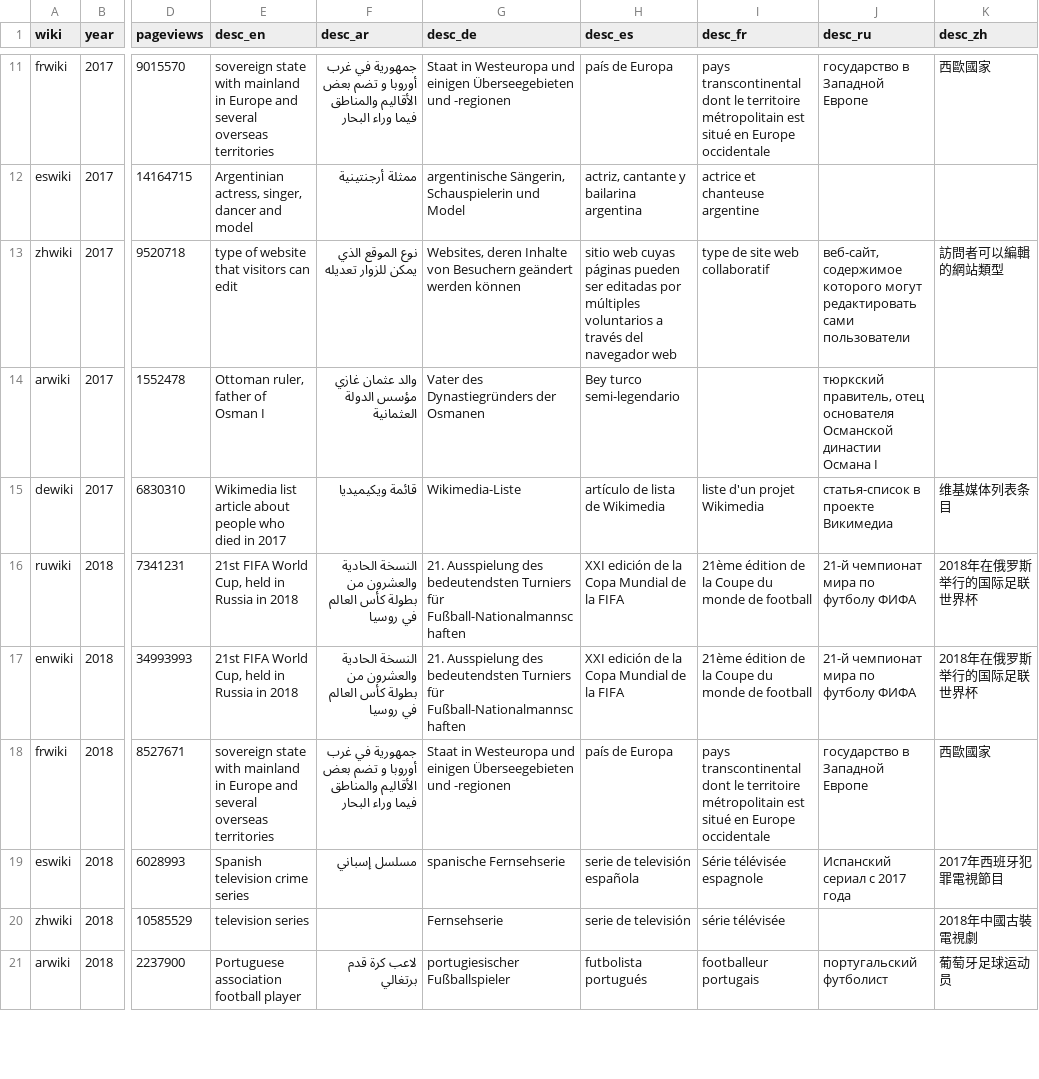
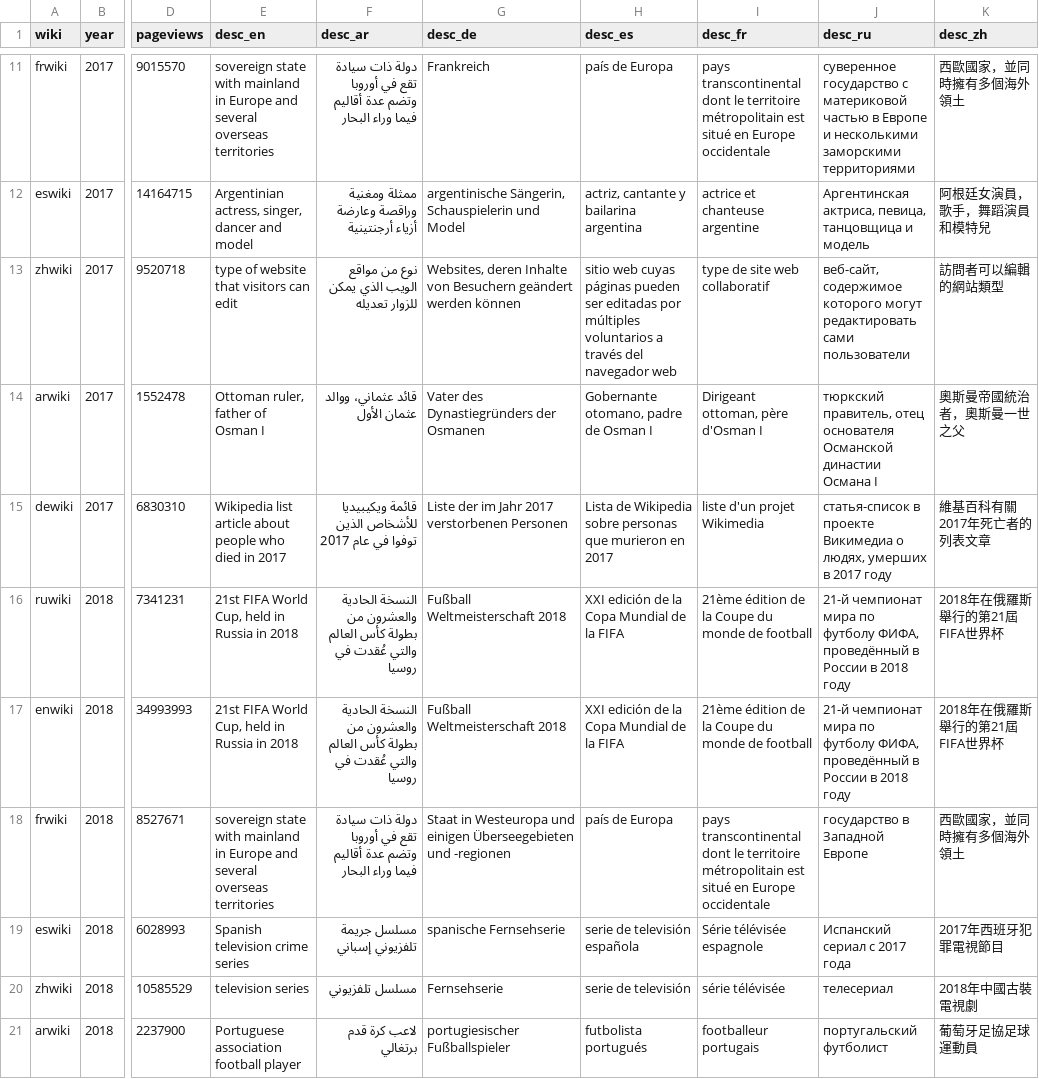
Before and after one commit to humanmade/wikimedia-shiro-theme, a CSV file: assets/src/foundation-assets/wikipedia20/data/wp20pageviews.csv, drawn as a sheet; only a part is shown, gaps mark what is left out; the diff covers the shown part only; the diff names each change by its address in the sheet, - before the commit and + after, or states it on an @@ line.

Commit message:
update data for top articles

```diff
--- a/assets/src/foundation-assets/wikipedia20/data/wp20pageviews.csv
+++ b/assets/src/foundation-assets/wikipedia20/data/wp20pageviews.csv
-F11 (desc_ar): جمهورية في غرب أوروبا و تضم بعض الأقاليم والمناطق فيما وراء…
+F11 (desc_ar): دولة ذات سيادة تقع في أوروبا وتضم عدة أقاليم فيما وراء…
-G11 (desc_de): Staat in Westeuropa und einigen Überseegebieten und -regionen
+G11 (desc_de): Frankreich
-J11 (desc_ru): государство в Западной Европе
+J11 (desc_ru): суверенное государство с материковой частью в Европе и несколькими заморскими территориями
-K11 (desc_zh): 西歐國家
+K11 (desc_zh): 西歐國家，並同時擁有多個海外領土
-F12 (desc_ar): ممثلة أرجنتينية
+F12 (desc_ar): ممثلة ومغنية وراقصة وعارضة أزياء أرجنتينية
-J12 (desc_ru): (empty)
+J12 (desc_ru): Аргентинская актриса, певица, танцовщица и модель
-K12 (desc_zh): (empty)
+K12 (desc_zh): 阿根廷女演員，歌手，舞蹈演員和模特兒
-F13 (desc_ar): نوع الموقع الذي يمكن للزوار تعديله
+F13 (desc_ar): نوع من مواقع الويب الذي يمكن للزوار تعديله
-F14 (desc_ar): والد عثمان غازي مؤسس الدولة العثمانية
+F14 (desc_ar): قائد عثماني، ووالد عثمان الأول
-H14 (desc_es): Bey turco semi-legendario
+H14 (desc_es): Gobernante otomano, padre de Osman I
-I14 (desc_fr): (empty)
+I14 (desc_fr): Dirigeant ottoman, père d'Osman I
-K14 (desc_zh): (empty)
+K14 (desc_zh): 奧斯曼帝國統治者，奧斯曼一世之父
-E15 (desc_en): Wikimedia list article…
+E15 (desc_en): Wikipedia list article…
-F15 (desc_ar): قائمة ويكيميديا
+F15 (desc_ar): قائمة ويكيبيديا للأشخاص الذين توفوا في عام 2017
-G15 (desc_de): Wikimedia-Liste
+G15 (desc_de): Liste der im Jahr 2017 verstorbenen Personen
-H15 (desc_es): artículo de lista de Wikimedia
+H15 (desc_es): Lista de Wikipedia sobre personas que murieron en 2017
-J15 (desc_ru): …проекте Викимедиа
+J15 (desc_ru): …проекте Викимедиа о людях, умерших в 2017 году
-K15 (desc_zh): 维基媒体列表条目
+K15 (desc_zh): 維基百科有關2017年死亡者的列表文章
-F16:F17 (desc_ar): …كأس العالم في روسيا
+F16:F17 (desc_ar): …كأس العالم والتي عُقدت في روسيا
-G16:G17 (desc_de): 21. Ausspielung des bedeutendsten Turniers für Fußball-Nationalmannschaften
+G16:G17 (desc_de): Fußball Weltmeisterschaft 2018
-J16:J17 (desc_ru): …по футболу ФИФА
+J16:J17 (desc_ru): …по футболу ФИФА, проведённый в России в 2018 году
-K16:K17 (desc_zh): 2018年在俄罗斯举行的国际足联世界杯
+K16:K17 (desc_zh): 2018年在俄羅斯舉行的第21屆FIFA世界杯
-F18 (desc_ar): جمهورية في غرب أوروبا و تضم بعض الأقاليم والمناطق فيما وراء…
+F18 (desc_ar): دولة ذات سيادة تقع في أوروبا وتضم عدة أقاليم فيما وراء…
-K18 (desc_zh): 西歐國家
+K18 (desc_zh): 西歐國家，並同時擁有多個海外領土
-F19 (desc_ar): مسلسل إسباني
+F19 (desc_ar): مسلسل جريمة تلفزيوني إسباني
-F20 (desc_ar): (empty)
+F20 (desc_ar): مسلسل تلفزيوني
-J20 (desc_ru): (empty)
+J20 (desc_ru): телесериал
-K21 (desc_zh): 葡萄牙足球运动员
+K21 (desc_zh): 葡萄牙足協足球運動員
```
Also changed, not shown: 2 added rows, 2 removed rows and 91 edited cells elsewhere in this file, 3 other files.
